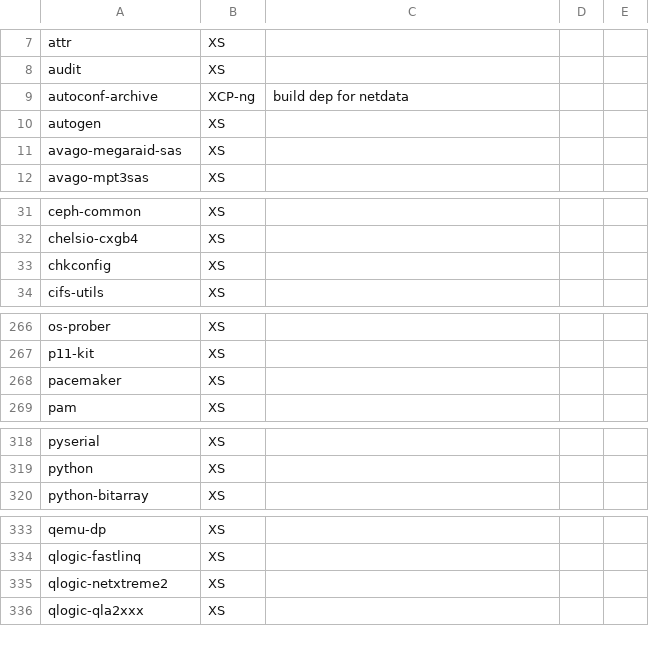
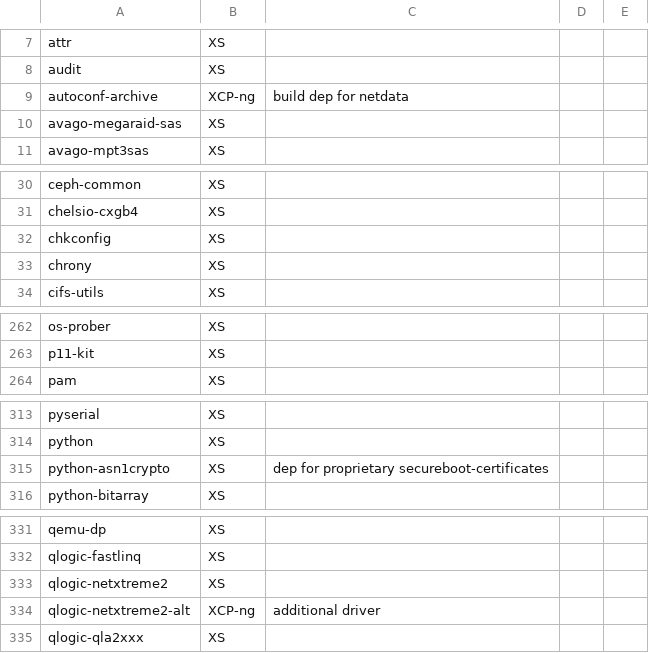
Before and after one commit to xcp-ng/xcp, a CSV file: data/8.1/packages_provenance.csv, drawn as a sheet; only a part is shown, gaps mark what is left out; the diff covers the shown part only.

```diff
--- a/data/8.1/packages_provenance.csv
+++ b/data/8.1/packages_provenance.csv
@@ -9,3 +9,2 @@ audit;XS;;;
 autoconf-archive;XCP-ng;build dep for netdata;;
-autogen;XS;;;
 avago-megaraid-sas;XS;;;
@@ -33,2 +32,3 @@ chelsio-cxgb4;XS;;;
 chkconfig;XS;;;
+chrony;XS;;;
 cifs-utils;XS;;;
@@ -267,3 +263,2 @@ os-prober;XS;;;
 p11-kit;XS;;;
-pacemaker;XS;;;
 pam;XS;;;
@@ -319,2 +314,3 @@ pyserial;XS;;;
 python;XS;;;
+python-asn1crypto;XS;dep for proprietary secureboot-certificates;;
 python-bitarray;XS;;;
@@ -335,2 +333,3 @@ qlogic-fastlinq;XS;;;
 qlogic-netxtreme2;XS;;;
+qlogic-netxtreme2-alt;XCP-ng;additional driver;;
 qlogic-qla2xxx;XS;;;
```
Also changed, not shown: 5 added rows, 9 removed rows and 10 edited cells elsewhere in this file.
